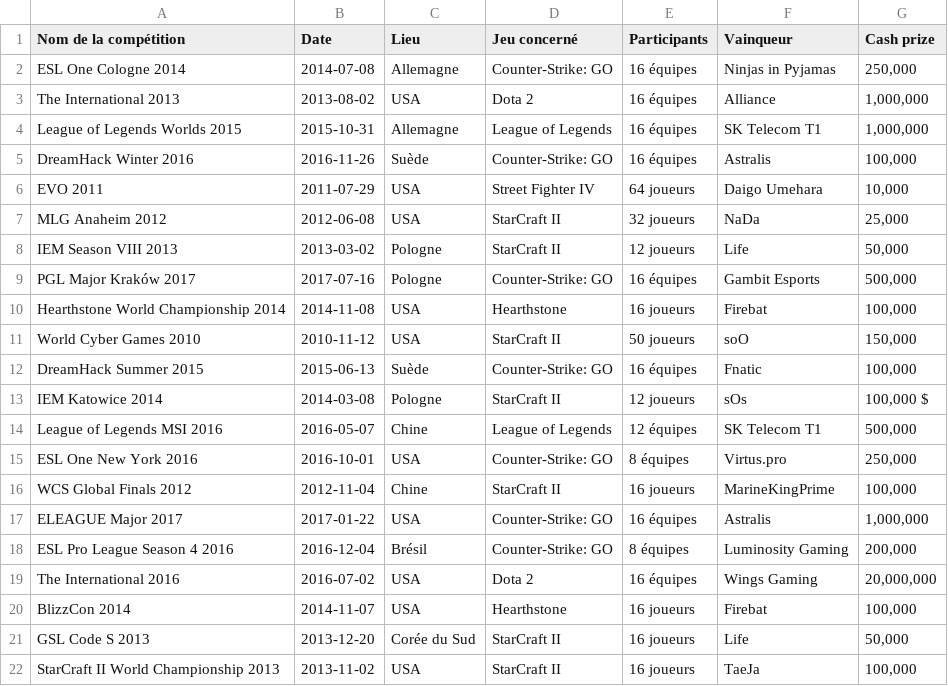
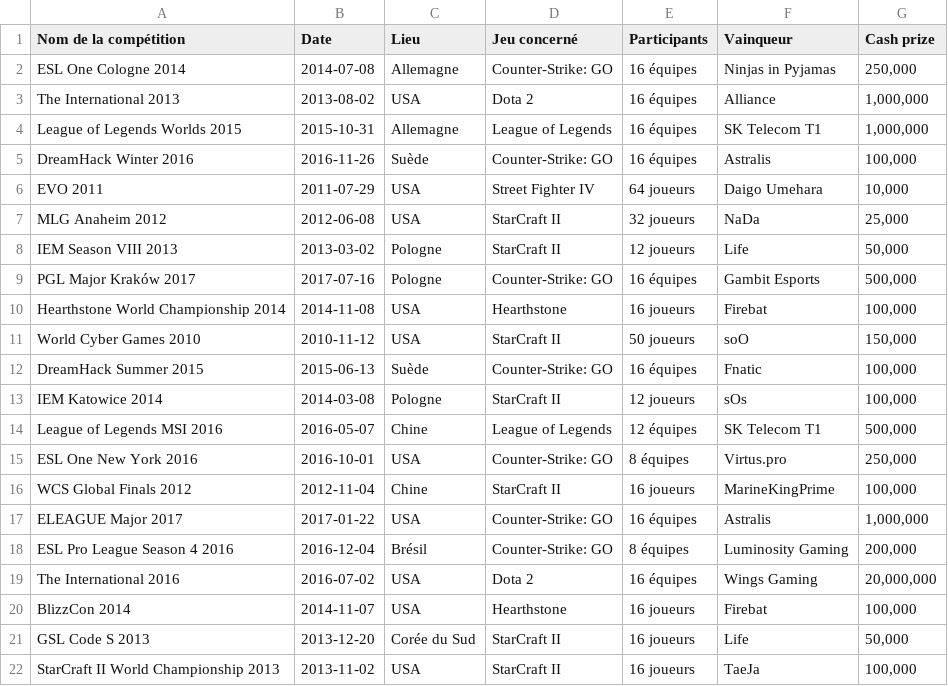
Before and after one commit to Bylack26/WebSemantique, a CSV file: competitions_video_20.csv, drawn as a sheet.

Commit message:
Update competitions_video_20.csv

```diff
--- a/competitions_video_20.csv
+++ b/competitions_video_20.csv
@@ -12,3 +12,3 @@ World Cyber Games 2010,2010-11-12,"USA",StarCraft II,50 joueurs,soO,"150,000"
 DreamHack Summer 2015,2015-06-13,"Suède",Counter-Strike: GO,16 équipes,Fnatic,"100,000"
-IEM Katowice 2014,2014-03-08,"Pologne",StarCraft II,12 joueurs,sOs,"100,000 $"
+IEM Katowice 2014,2014-03-08,"Pologne",StarCraft II,12 joueurs,sOs,"100,000"
 League of Legends MSI 2016,2016-05-07,"Chine",League of Legends,12 équipes,SK Telecom T1,"500,000"
```
